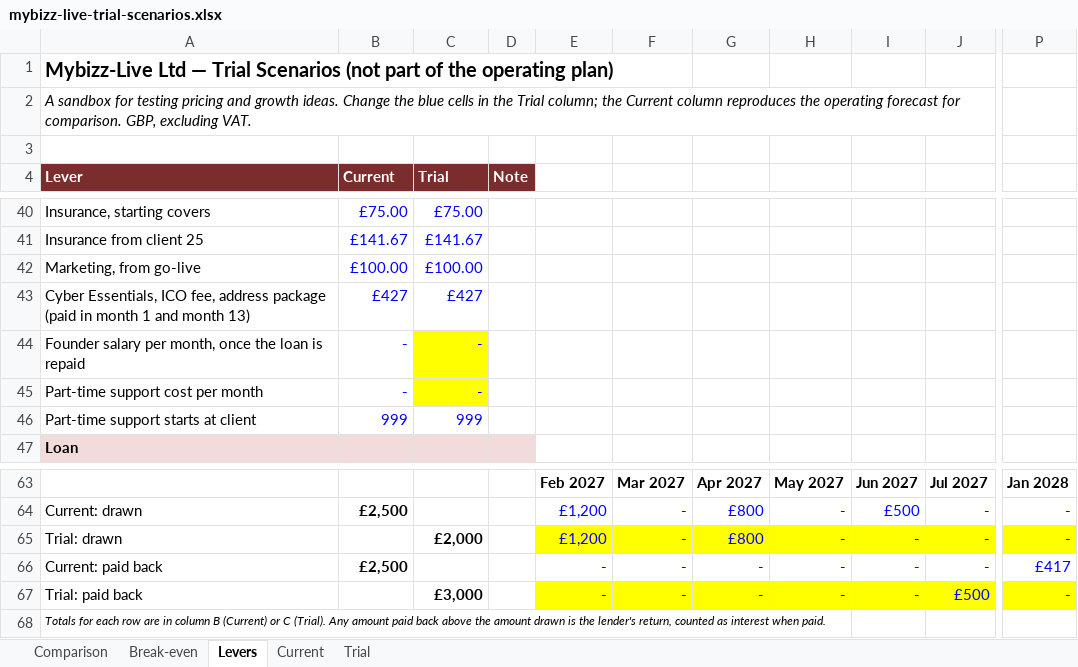
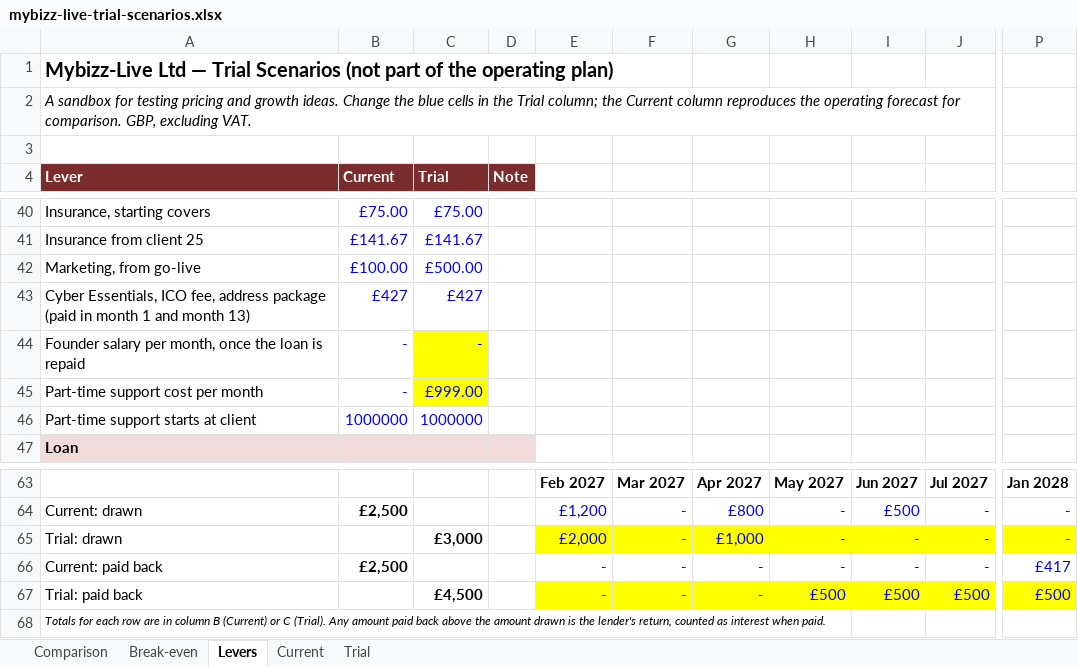
Before and after one commit to sassycomapp/data-mybizz-mgt, an Excel workbook: funding/mybizz-live-trial-scenarios.xlsx, sheet Levers, drawn as a sheet; only a part is shown, gaps mark what is left out; values as stored, in another font and other column widths than the file's, no borders; the diff names each change by its address in the sheet, - before the commit and + after, or states it on an @@ line.

```diff
--- a/funding/mybizz-live-trial-scenarios.xlsx (sheet Levers)
+++ b/funding/mybizz-live-trial-scenarios.xlsx (sheet Levers)
-C42 (Trial): £100.00
+C42 (Trial): £500.00
-C45 (Trial): -
+C45 (Trial): £999.00
-B46 (Current): 999
+B46 (Current): 1000000
-C46 (Trial): 999
+C46 (Trial): 1000000
-C65 (Trial): £2,000
+C65 (Trial): £3,000
-E65: £1,200
+E65: £2,000
-G65: £800
+G65: £1,000
-C67 (Trial): £3,000
+C67 (Trial): £4,500
-H67: -
+H67: £500
-I67: -
+I67: £500
-P67: -
+P67: £500
```
Also changed, not shown: sheet Trial, sheet Break-even, sheet Comparison, 1 other file.
